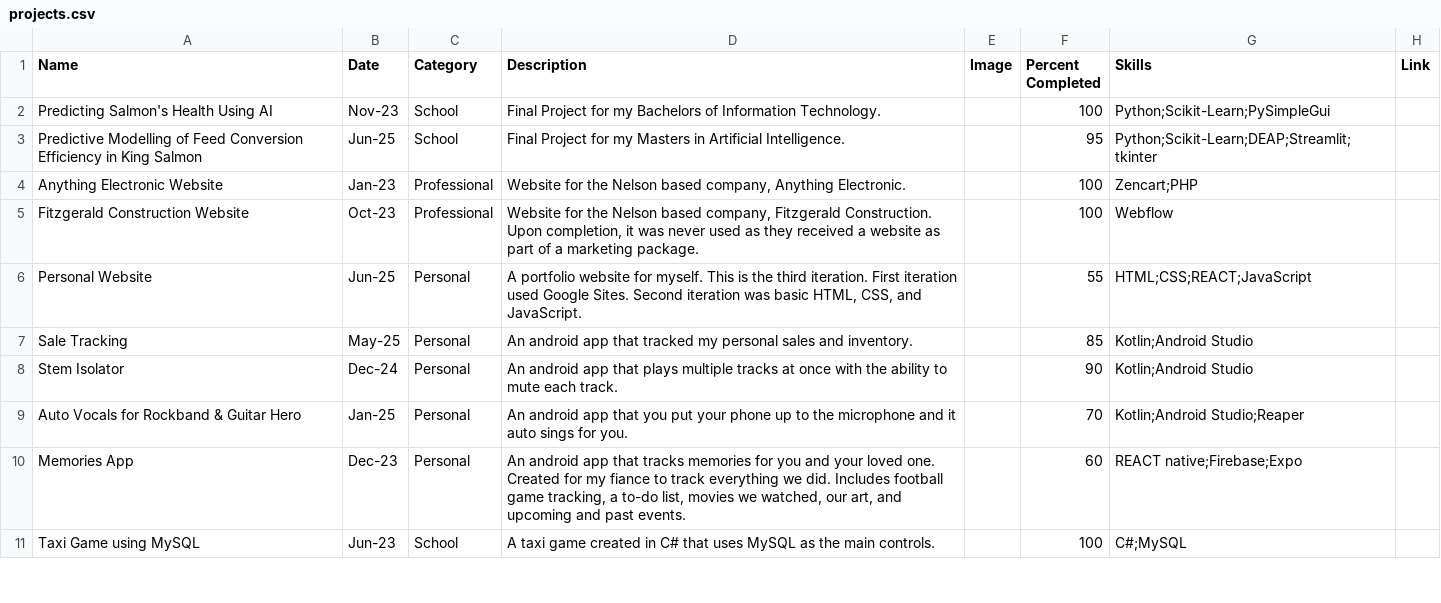
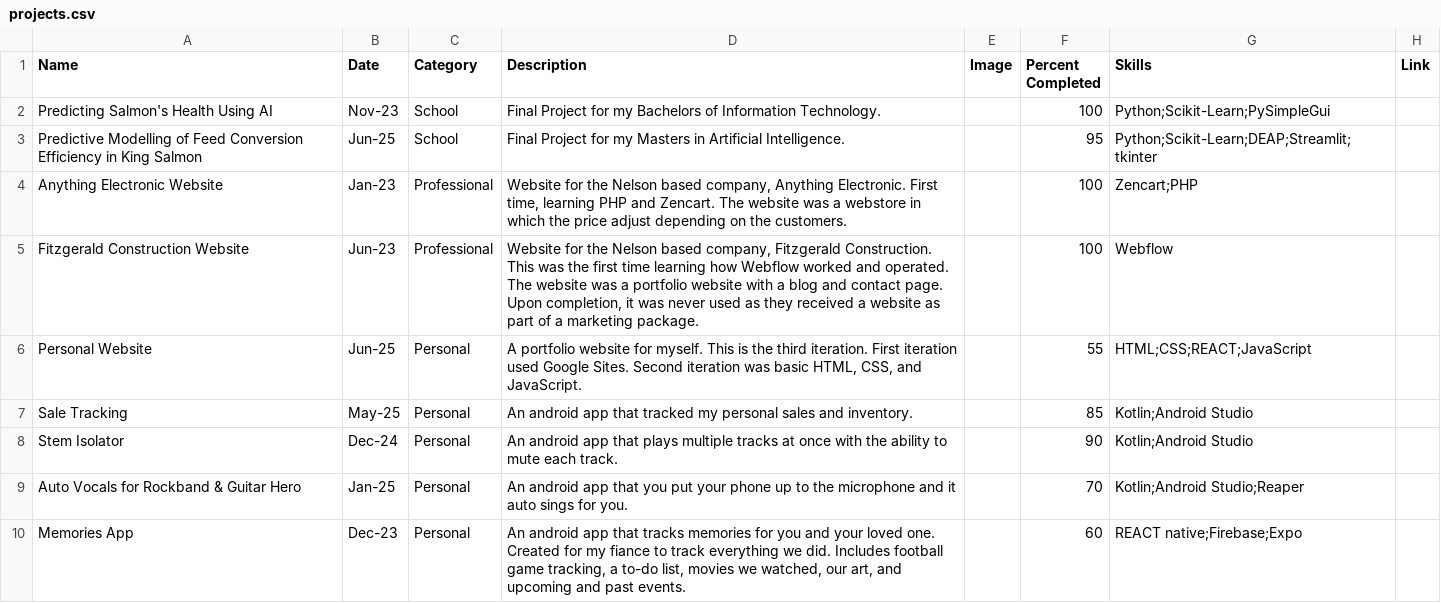
Before and after one commit to EzekielBrown/ezekielbrown.github.io, a CSV file: projects.csv, drawn as a sheet; only a part is shown; the shorter side is filled out with more unchanged rows.

```diff
--- a/projects.csv
+++ b/projects.csv
@@ -3,4 +3,4 @@ Predicting Salmon's Health Using AI,Nov-23,School,Final Project for my Bachelors
 Predictive Modelling of Feed Conversion Efficiency in King Salmon,Jun-25,School,Final Project for my Masters in Artificial Intelligence.,,95,Python;Scikit-Learn;DEAP;Streamlit;tkinter,
-Anything Electronic Website,Jan-23,Professional,"Website for the Nelson based company, Anything Electronic. ",,100,Zencart;PHP,
-Fitzgerald Construction Website,Oct-23,Professional,"Website for the Nelson based company, Fitzgerald Construction. Upon completion, it was never used as they received a website as part of a marketing package.",,100,Webflow,
+Anything Electronic Website,Jan-23,Professional,"Website for the Nelson based company, Anything Electronic. First time, learning PHP and Zencart. The website was a webstore in which the price adjust depending on the customers. ",,100,Zencart;PHP,
+Fitzgerald Construction Website,Jun-23,Professional,"Website for the Nelson based company, Fitzgerald Construction. This was the first time learning how Webflow worked and operated. The website was a portfolio website with a blog and contact page. Upon completion, it was never used as they received a website as part of a marketing package.",,100,Webflow,
 Personal Website,Jun-25,Personal,"A portfolio website for myself. This is the third iteration. First iteration used Google Sites. Second iteration was basic HTML, CSS, and JavaScript. ",,55,HTML;CSS;REACT;JavaScript,
```
Also changed, not shown: 6 other files.
